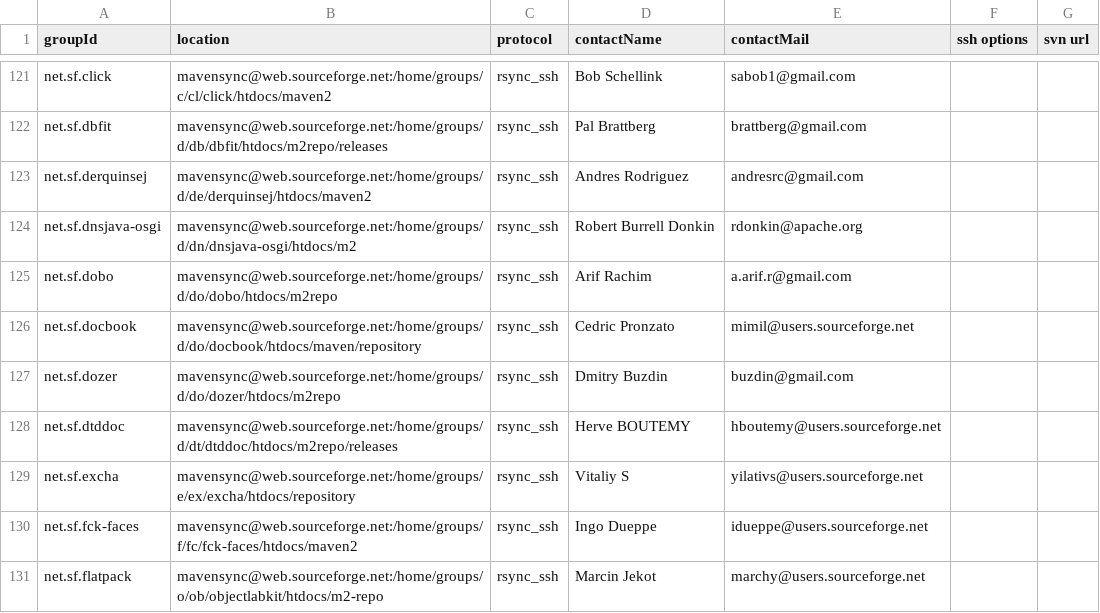
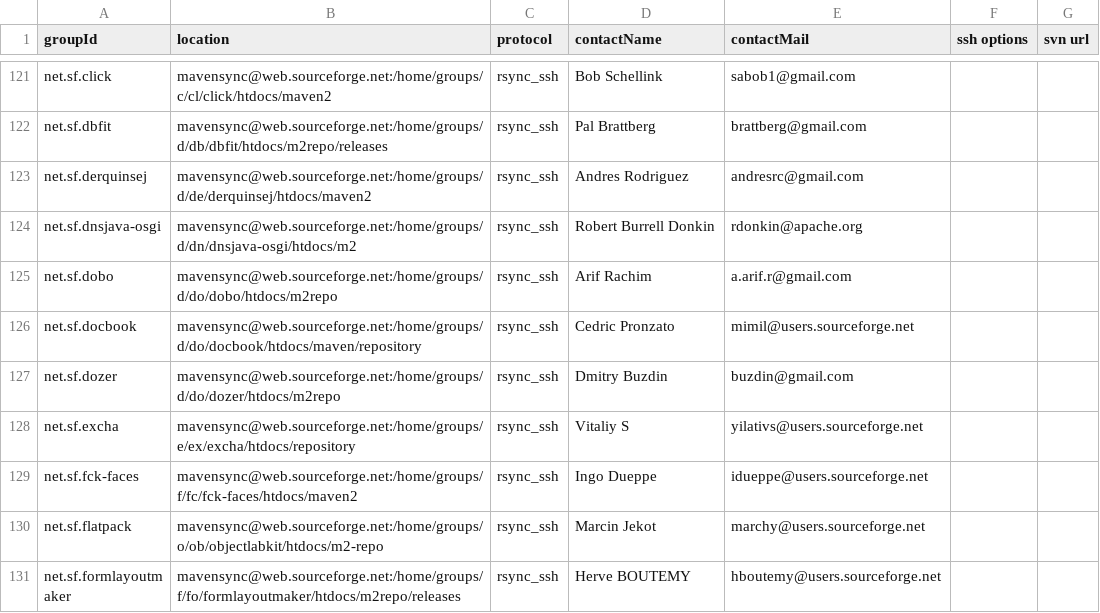
Before and after one commit to apache/maven-repository-tools, a CSV file: src/bin/synchronize/m2-sync/sync.csv, drawn as a sheet; only a part is shown, gaps mark what is left out; the shorter side is filled out with more unchanged rows; the diff names each change by its address in the sheet, - before the commit and + after, or states it on an @@ line.

Commit message:
removed inactive project sync
git-svn-id: https://svn.apache.org/repos/asf/maven/repository-tools/trunk@899482 13f79535-47bb-0310-9956-ffa450edef68

```diff
--- a/src/bin/synchronize/m2-sync/sync.csv
+++ b/src/bin/synchronize/m2-sync/sync.csv
-row 128: net.sf.dtddoc | mavensync@web.sourceforge.net:/home/groups/d/dt/dtddoc/htdocs/m2repo/releases | rsync_ssh | Herve BOUTEMY | hboutemy@users.sourceforge.net
```
